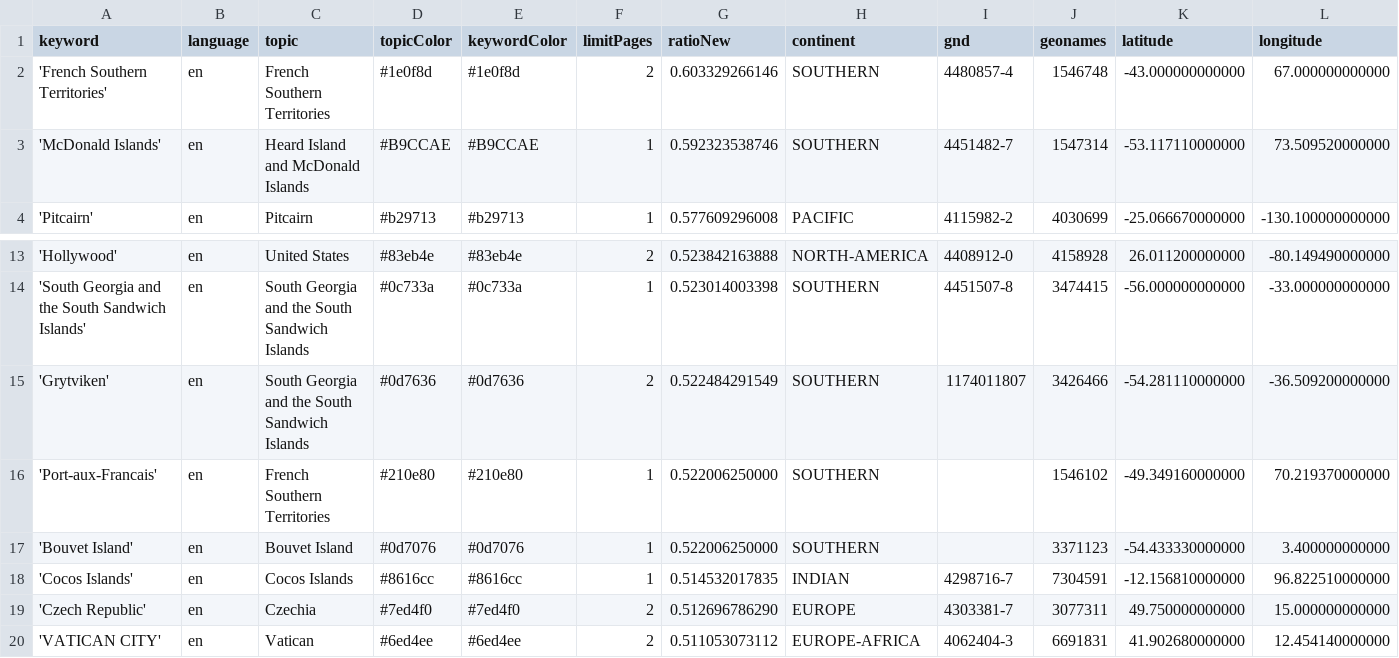
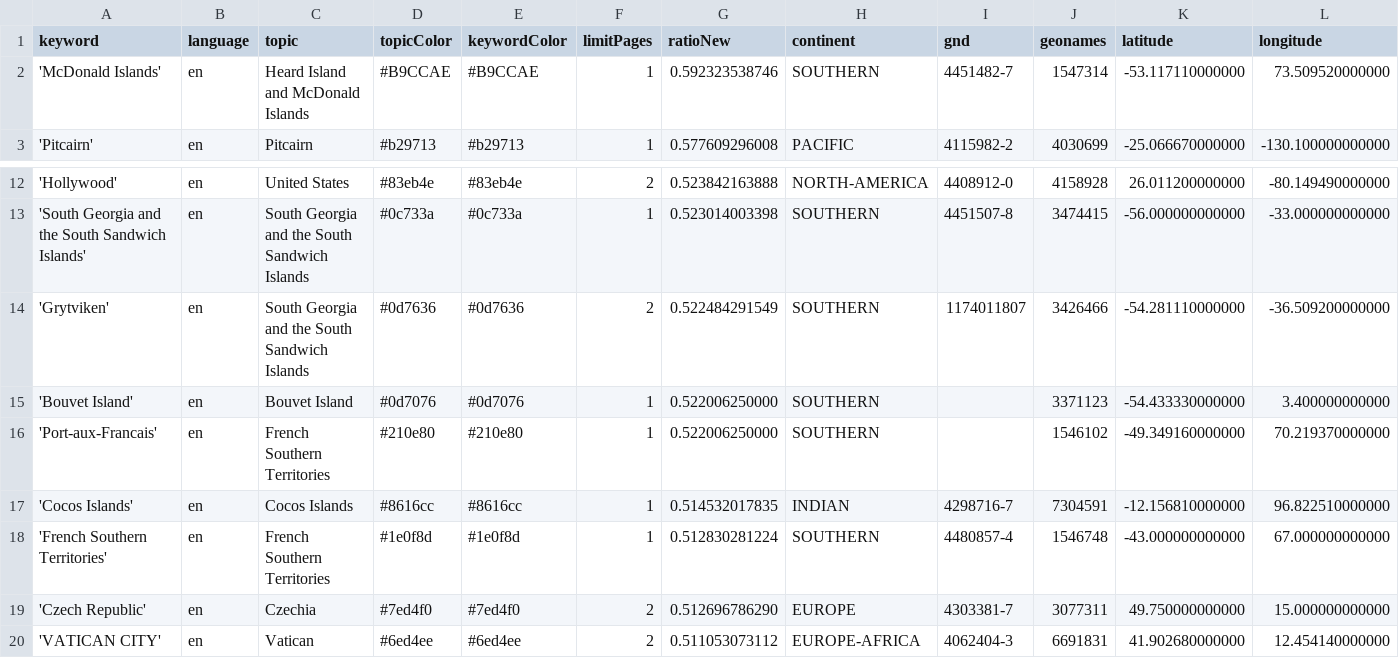
Before and after one commit to pg-ufr-news/locationWhisperer, a CSV file: keywords.csv, drawn as a sheet; only a part is shown, gaps mark what is left out; removed rows and columns are numbered as before the commit, all else as after; rows hold the shown columns only; the diff names each change by its address in the sheet, - before the commit and + after, or states it on an @@ line.

Commit message:
Commit from GitHub Actions (harvest:0.0)

```diff
--- a/keywords.csv
+++ b/keywords.csv
-row 2: 'French Southern Territories' | en | French Southern Territories | #1e0f8d | #1e0f8d | 2 | 0.603329266146 | SOUTHERN | 4480857-4 | 1546748 | -43.000000000000 | 67.000000000000
@@ row 17 moved to row 15: 'Bouvet Island' @@
+row 18: 'French Southern Territories' | en | French Southern Territories | #1e0f8d | #1e0f8d | 1 | 0.512830281224 | SOUTHERN | 4480857-4 | 1546748 | -43.000000000000 | 67.000000000000
```
